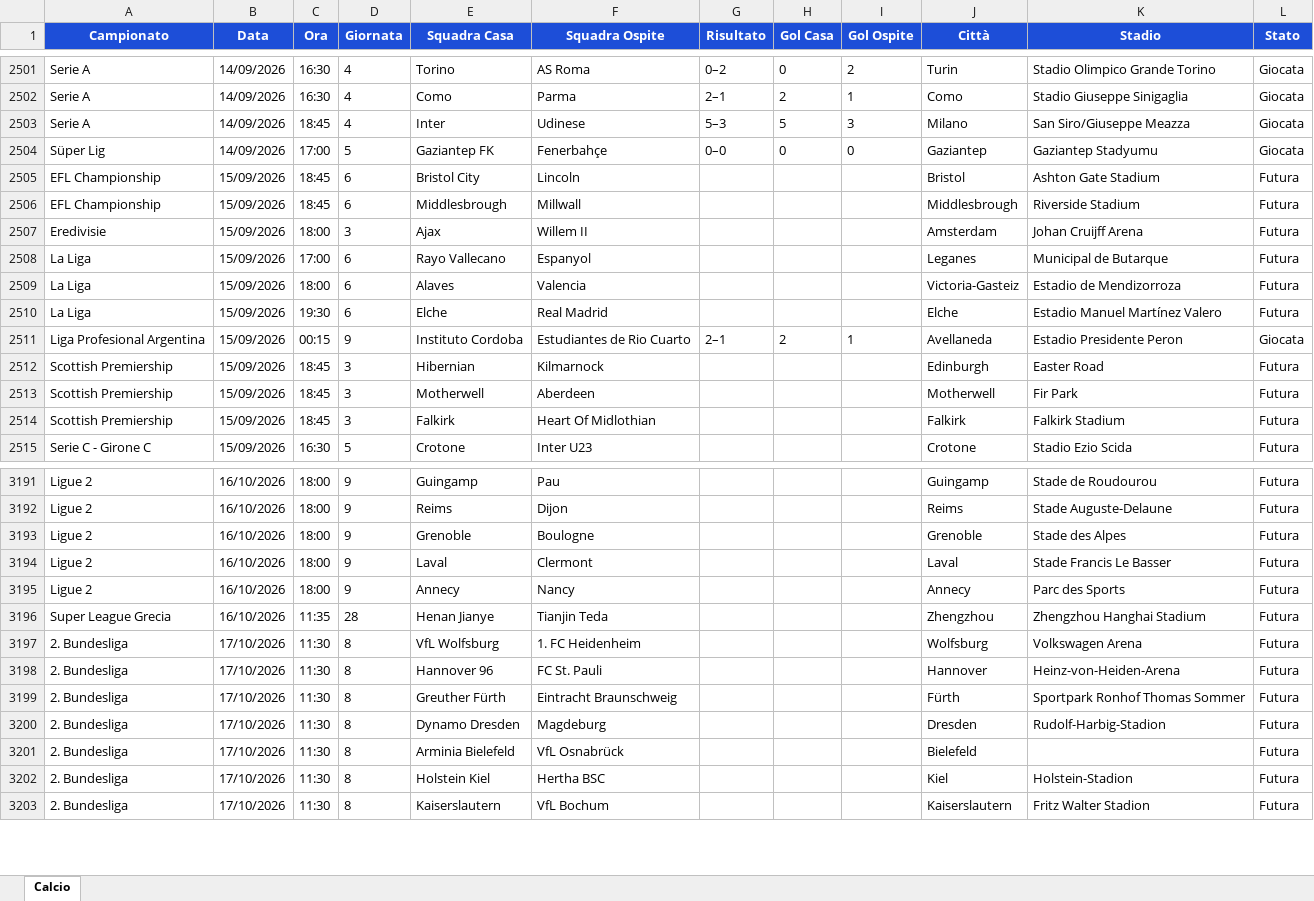
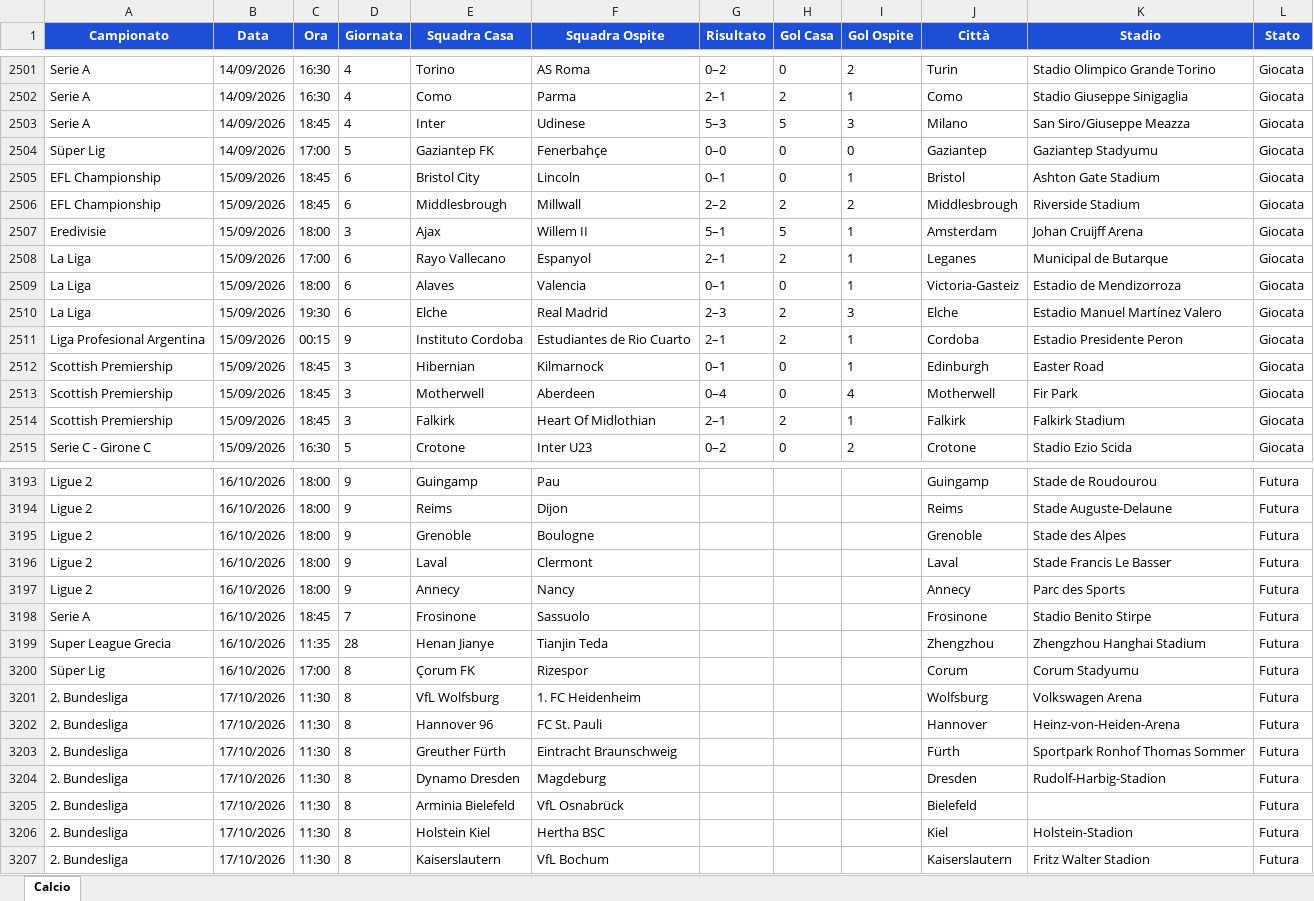
Before and after one commit to Gesss26/GesssAI-Pro---Auto, an Excel workbook: excel/GesssAI_Input.xlsx, sheet Calcio, drawn as a sheet; only a part is shown, gaps mark what is left out; values as stored, in another font and other column widths than the file's, no borders; the diff covers the shown part only; the diff names each change by its address in the sheet, - before the commit and + after, or states it on an @@ line.

```diff
--- a/excel/GesssAI_Input.xlsx (sheet Calcio)
+++ b/excel/GesssAI_Input.xlsx (sheet Calcio)
-G2505 (Risultato): (empty)
+G2505 (Risultato): 0–1
-H2505 (Gol Casa): (empty)
+H2505 (Gol Casa): 0
-I2505 (Gol Ospite): (empty)
+I2505 (Gol Ospite): 1
-L2505:L2510 (Stato): Futura
+L2505:L2510 (Stato): Giocata
-G2506 (Risultato): (empty)
+G2506 (Risultato): 2–2
-H2506 (Gol Casa): (empty)
+H2506 (Gol Casa): 2
-I2506 (Gol Ospite): (empty)
+I2506 (Gol Ospite): 2
-G2507 (Risultato): (empty)
+G2507 (Risultato): 5–1
-H2507 (Gol Casa): (empty)
+H2507 (Gol Casa): 5
-I2507:I2509 (Gol Ospite): (empty)
+I2507:I2509 (Gol Ospite): 1
-G2508 (Risultato): (empty)
+G2508 (Risultato): 2–1
-H2508 (Gol Casa): (empty)
+H2508 (Gol Casa): 2
-G2509 (Risultato): (empty)
+G2509 (Risultato): 0–1
-H2509 (Gol Casa): (empty)
+H2509 (Gol Casa): 0
-G2510 (Risultato): (empty)
+G2510 (Risultato): 2–3
-H2510 (Gol Casa): (empty)
+H2510 (Gol Casa): 2
-I2510 (Gol Ospite): (empty)
+I2510 (Gol Ospite): 3
-J2511 (Città): Avellaneda
+J2511 (Città): Cordoba
-G2512 (Risultato): (empty)
+G2512 (Risultato): 0–1
-H2512:H2513 (Gol Casa): (empty)
+H2512:H2513 (Gol Casa): 0
-I2512 (Gol Ospite): (empty)
+I2512 (Gol Ospite): 1
-L2512:L2515 (Stato): Futura
+L2512:L2515 (Stato): Giocata
-G2513 (Risultato): (empty)
+G2513 (Risultato): 0–4
-I2513 (Gol Ospite): (empty)
+I2513 (Gol Ospite): 4
-G2514 (Risultato): (empty)
+G2514 (Risultato): 2–1
-H2514 (Gol Casa): (empty)
+H2514 (Gol Casa): 2
-I2514 (Gol Ospite): (empty)
+I2514 (Gol Ospite): 1
-G2515 (Risultato): (empty)
+G2515 (Risultato): 0–2
-H2515 (Gol Casa): (empty)
+H2515 (Gol Casa): 0
-I2515 (Gol Ospite): (empty)
+I2515 (Gol Ospite): 2
+row 3198: Serie A | 16/10/2026 | 18:45 | 7 | Frosinone | Sassuolo |  |  |  | Frosinone | Stadio Benito Stirpe | Futura
+row 3200: Süper Lig | 16/10/2026 | 17:00 | 8 | Çorum FK | Rizespor |  |  |  | Corum | Corum Stadyumu | Futura
```
Also changed, not shown: 8 added rows, 10 removed rows and 91 edited cells elsewhere in this sheet, 2 other files.
